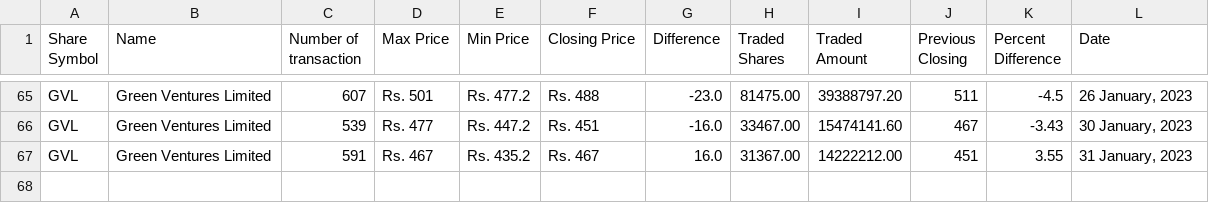
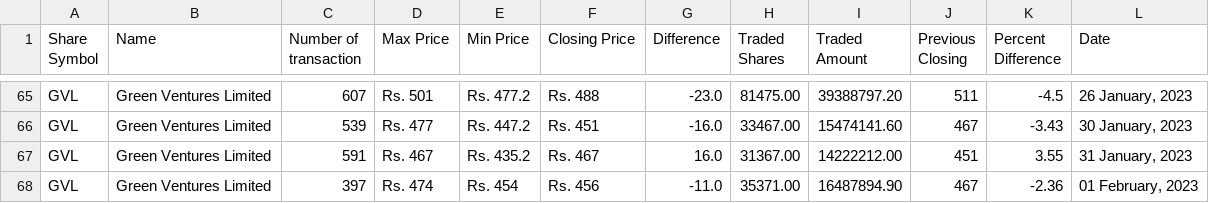
Before and after one commit to neeschal00/nepal-share, a CSV file: ShareData/gvl_today.csv, drawn as a sheet; only a part is shown, gaps mark what is left out.

```diff
--- a/ShareData/gvl_today.csv
+++ b/ShareData/gvl_today.csv
@@ -67 +67,2 @@ GVL,Green Ventures Limited,539,Rs. 477,Rs. 447.2,Rs. 451,-16.0,33467.00,15474141
 GVL,Green Ventures Limited,591,Rs. 467,Rs. 435.2,Rs. 467,16.0,31367.00,14222212.00,451,3.55,"31 January, 2023"
+GVL,Green Ventures Limited,397,Rs. 474,Rs. 454,Rs. 456,-11.0,35371.00,16487894.90,467,-2.36,"01 February, 2023"
```
Also changed, not shown: ShareData/mbjc_today.csv, ShareData/nifra_today.csv, 10 other files.
